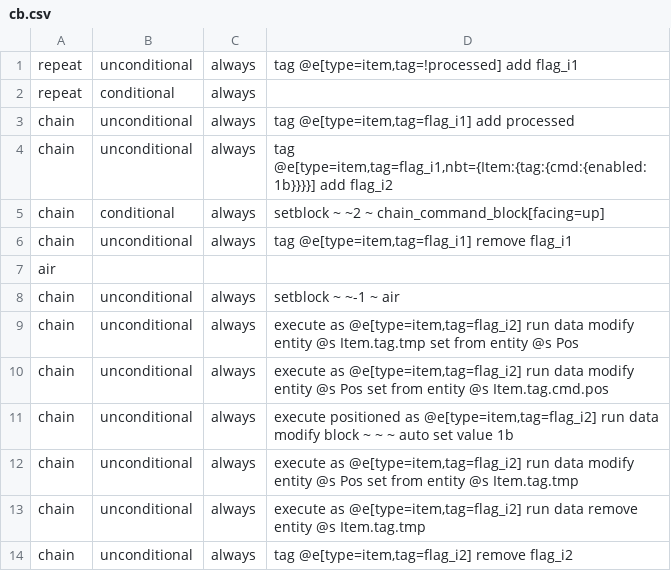
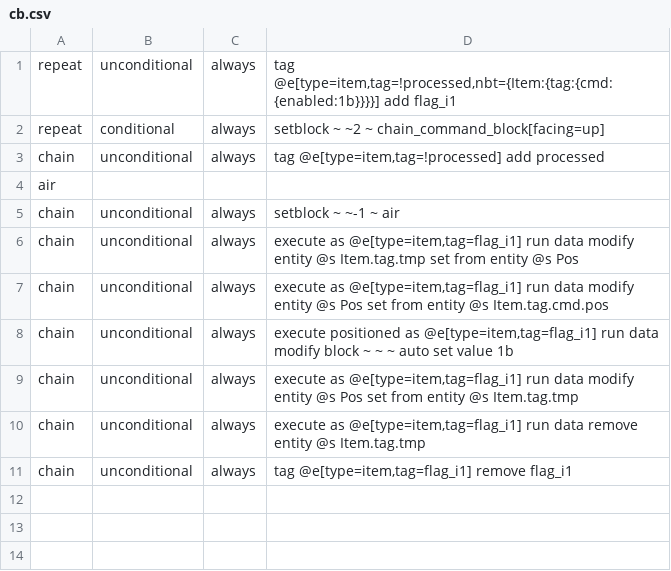
Before and after one commit to sxclij/sxclij_mc, a CSV file: cb/tick/item/cb.csv, drawn as a sheet.

```diff
--- a/cb/tick/item/cb.csv
+++ b/cb/tick/item/cb.csv
@@ -1,14 +1,11 @@
-repeat,unconditional,always,"tag @e[type=item,tag=!processed] add flag_i1"
-repeat,conditional,always,
-chain,unconditional,always,"tag @e[type=item,tag=flag_i1] add processed"
-chain,unconditional,always,"tag @e[type=item,tag=flag_i1,nbt={Item:{tag:{cmd:{enabled:1b}}}}] add flag_i2"
-chain,conditional,always,"setblock ~ ~2 ~ chain_command_block[facing=up]"
-chain,unconditional,always,"tag @e[type=item,tag=flag_i1] remove flag_i1"
+repeat,unconditional,always,"tag @e[type=item,tag=!processed,nbt={Item:{tag:{cmd:{enabled:1b}}}}] add flag_i1"
+repeat,conditional,always,"setblock ~ ~2 ~ chain_command_block[facing=up]"
+chain,unconditional,always,"tag @e[type=item,tag=!processed] add processed"
 air,,,
 chain,unconditional,always,"setblock ~ ~-1 ~ air"
-chain,unconditional,always,"execute as @e[type=item,tag=flag_i2] run data modify entity @s Item.tag.tmp set from entity @s Pos"
-chain,unconditional,always,"execute as @e[type=item,tag=flag_i2] run data modify entity @s Pos set from entity @s Item.tag.cmd.pos"
-chain,unconditional,always,"execute positioned as @e[type=item,tag=flag_i2] run data modify block ~ ~ ~ auto set value 1b"
-chain,unconditional,always,"execute as @e[type=item,tag=flag_i2] run data modify entity @s Pos set from entity @s Item.tag.tmp"
-chain,unconditional,always,"execute as @e[type=item,tag=flag_i2] run data remove entity @s Item.tag.tmp"
-chain,unconditional,always,"tag @e[type=item,tag=flag_i2] remove flag_i2"
+chain,unconditional,always,"execute as @e[type=item,tag=flag_i1] run data modify entity @s Item.tag.tmp set from entity @s Pos"
+chain,unconditional,always,"execute as @e[type=item,tag=flag_i1] run data modify entity @s Pos set from entity @s Item.tag.cmd.pos"
+chain,unconditional,always,"execute positioned as @e[type=item,tag=flag_i1] run data modify block ~ ~ ~ auto set value 1b"
+chain,unconditional,always,"execute as @e[type=item,tag=flag_i1] run data modify entity @s Pos set from entity @s Item.tag.tmp"
+chain,unconditional,always,"execute as @e[type=item,tag=flag_i1] run data remove entity @s Item.tag.tmp"
+chain,unconditional,always,"tag @e[type=item,tag=flag_i1] remove flag_i1"
```
Also changed, not shown: 1 other file.
